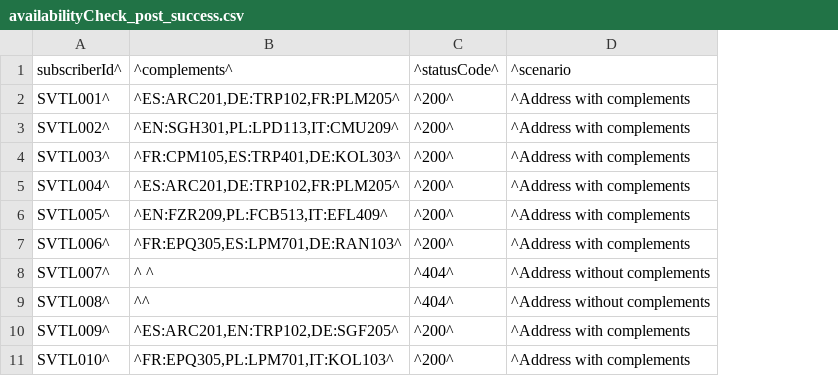
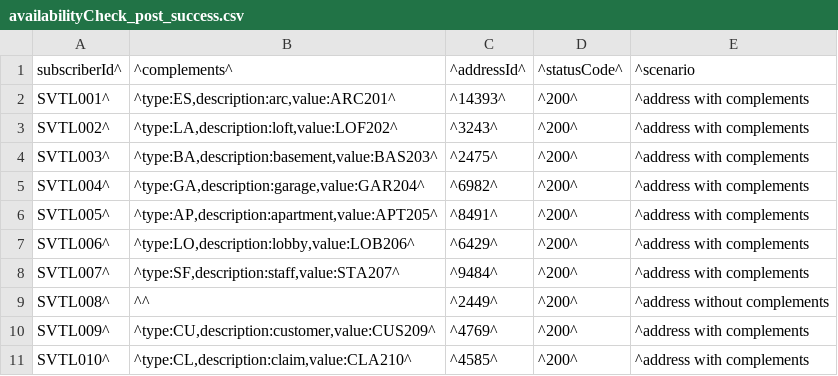
Before and after one commit to bhavya1099/agoncal-application-petstore-ee7, a CSV file: api_tests/availabilityCheck_post_success.csv, drawn as a sheet; removed rows and columns are numbered as before the commit, all else as after; the diff names each change by its address in the sheet, - before the commit and + after, or states it on an @@ line.

Commit message:
API test (Using API Spec) generated by RoostGPT
Using AI Model roostgpt-4-32k

```diff
--- a/api_tests/availabilityCheck_post_success.csv
+++ b/api_tests/availabilityCheck_post_success.csv
-column B, rows 1-11: ^complements^ | ^ES:ARC201,DE:TRP102,FR:PLM205^ | ^EN:SGH301,PL:LPD113,IT:CMU209^ | ^FR:CPM105,ES:TRP401,DE:KOL303^ | ^ES:ARC201,DE:TRP102,FR:PLM205^ | ^EN:FZR209,PL:FCB513,IT:EFL409^ | ^FR:EPQ305,ES:LPM701,DE:RAN103^ | ^ ^ | ^^ | ^ES:ARC201,EN:TRP102,DE:SGF205^ | ^FR:EPQ305,PL:LPM701,IT:KOL103^
+column B, rows 1-11: ^complements^ | ^type:ES,description:arc,value:ARC201^ | ^type:LA,description:loft,value:LOF202^ | ^type:BA,description:basement,value:BAS203^ | ^type:GA,description:garage,value:GAR204^ | ^type:AP,description:apartment,value:APT205^ | ^type:LO,description:lobby,value:LOB206^ | ^type:SF,description:staff,value:STA207^ | ^^ | ^type:CU,description:customer,value:CUS209^ | ^type:CL,description:claim,value:CLA210^
+column C, rows 1-11: ^addressId^ | ^14393^ | ^3243^ | ^2475^ | ^6982^ | ^8491^ | ^6429^ | ^9484^ | ^2449^ | ^4769^ | ^4585^
-column D, rows 1-11: ^scenario | ^Address with complements | ^Address with complements | ^Address with complements | ^Address with complements | ^Address with complements | ^Address with complements | ^Address without complements | ^Address without complements | ^Address with complements | ^Address with complements
+column E, rows 1-11: ^scenario | ^address with complements | ^address with complements | ^address with complements | ^address with complements | ^address with complements | ^address with complements | ^address with complements | ^address without complements | ^address with complements | ^address with complements
-D8:D9: ^404^
+D8:D9: ^200^
```
Also changed, not shown: 2 other files.
